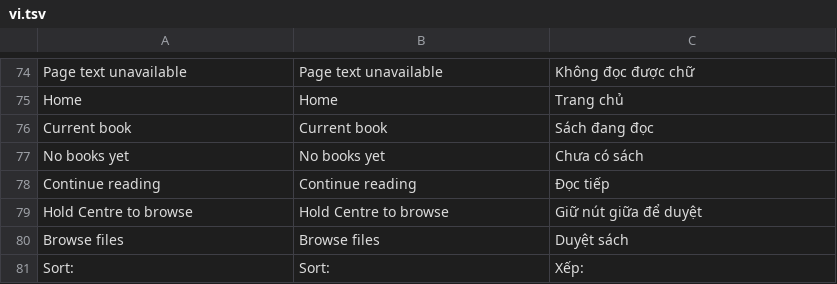
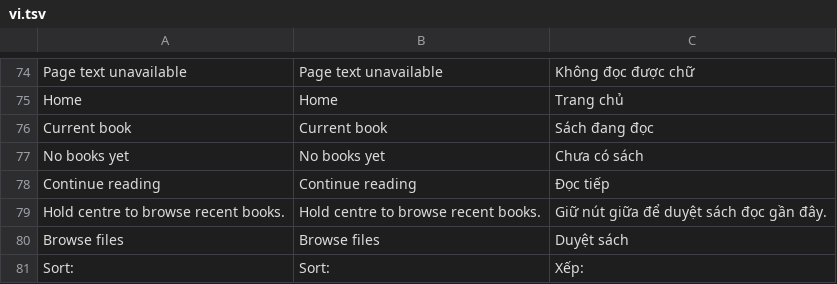
Before and after one commit to lampsonlnguyen/q2-books, a TSV file: crosspoint-core/lang/vi.tsv, drawn as a sheet; only a part is shown, gaps mark what is left out.

Commit message:
Clarify the recent books hint on Home

```diff
--- a/crosspoint-core/lang/vi.tsv
+++ b/crosspoint-core/lang/vi.tsv
@@ -78,3 +78,3 @@ No books yet	No books yet	Chưa có sách
 Continue reading	Continue reading	Đọc tiếp
-Hold Centre to browse	Hold Centre to browse	Giữ nút giữa để duyệt
+Hold centre to browse recent books.	Hold centre to browse recent books.	Giữ nút giữa để duyệt sách đọc gần đây.
 Browse files	Browse files	Duyệt sách
```
Also changed, not shown: crosspoint-core/lang/en.tsv, 1 other file.
